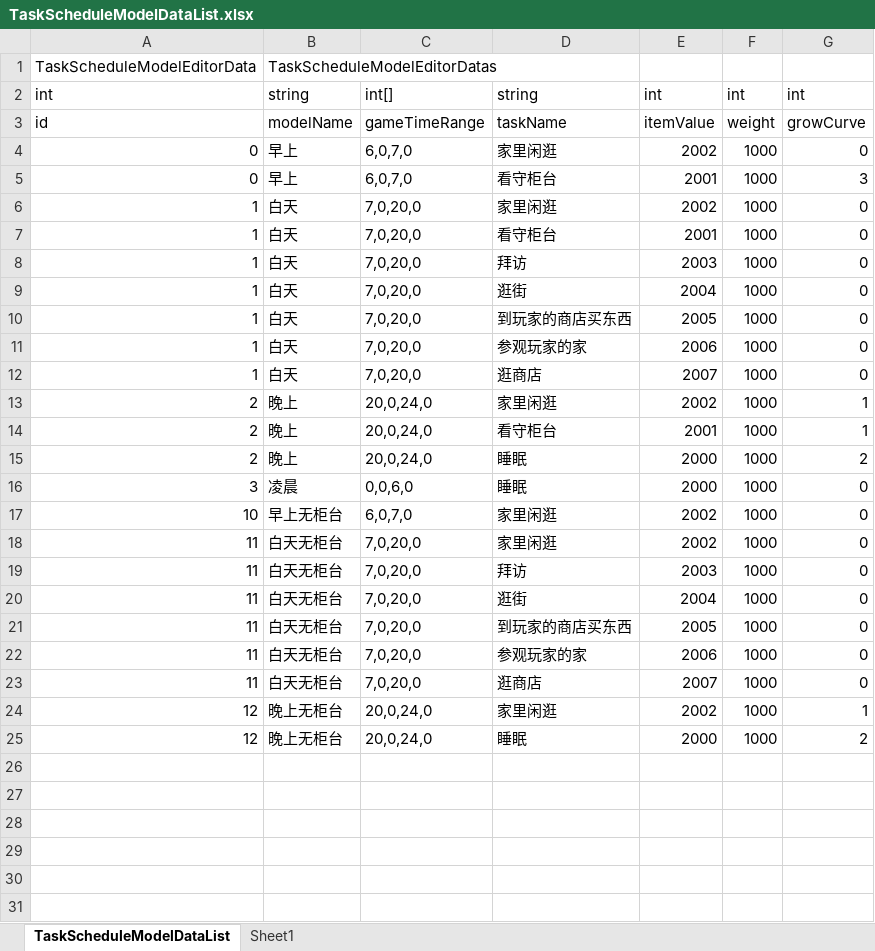
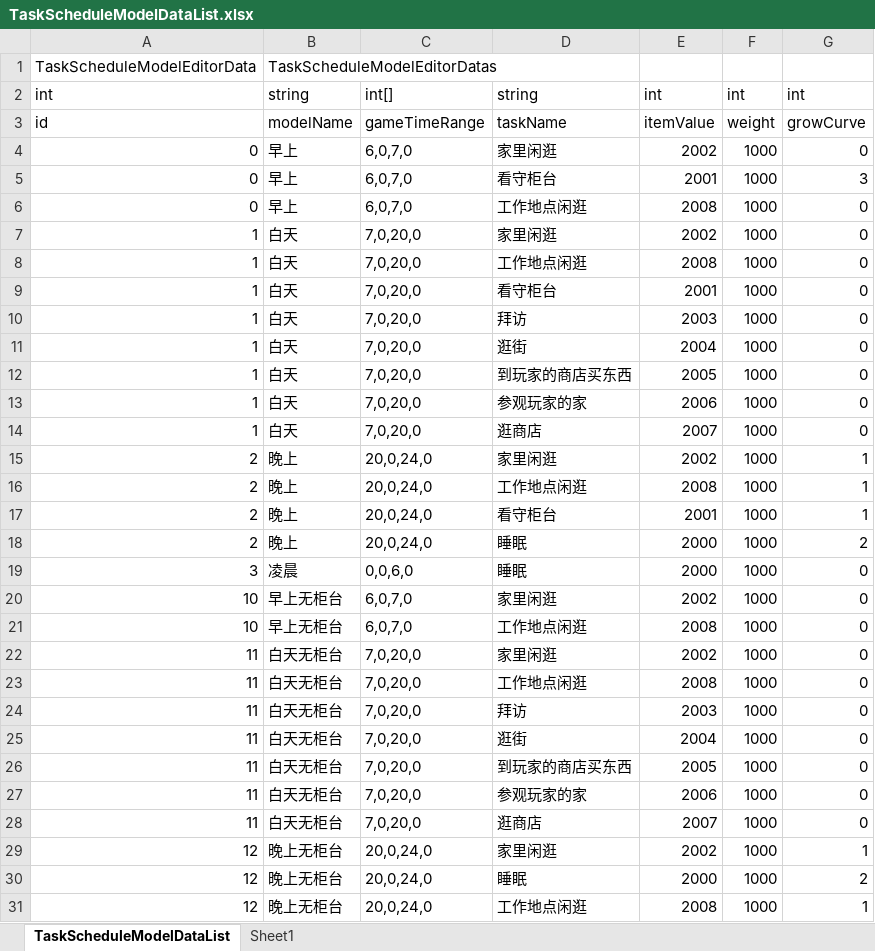
Before and after one commit to shanflyer/Rune-Factory, an Excel workbook: Datas/TaskScheduleModelDataList.xlsx, sheet TaskScheduleModelDataList, drawn as a sheet; values as stored, in another font and other column widths than the file's, no borders; the diff names each change by its address in the sheet, - before the commit and + after, or states it on an @@ line.

```diff
--- a/Datas/TaskScheduleModelDataList.xlsx (sheet TaskScheduleModelDataList)
+++ b/Datas/TaskScheduleModelDataList.xlsx (sheet TaskScheduleModelDataList)
+row 6: 0 | 早上 | 6,0,7,0 | 工作地点闲逛 | 2008 | 1000 | 0
+row 8: 1 | 白天 | 7,0,20,0 | 工作地点闲逛 | 2008 | 1000 | 0
+row 16: 2 | 晚上 | 20,0,24,0 | 工作地点闲逛 | 2008 | 1000 | 1
+row 21: 10 | 早上无柜台 | 6,0,7,0 | 工作地点闲逛 | 2008 | 1000 | 0
+row 23: 11 | 白天无柜台 | 7,0,20,0 | 工作地点闲逛 | 2008 | 1000 | 0
+row 31: 12 | 晚上无柜台 | 20,0,24,0 | 工作地点闲逛 | 2008 | 1000 | 1
```
Also changed, not shown: formulas that keep their value, Datas/MapNpcDataList.xlsx, Datas/NPCBehaviorData.xlsx, 37 other files.
